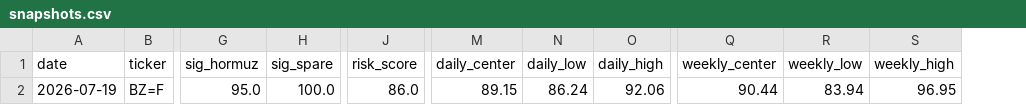
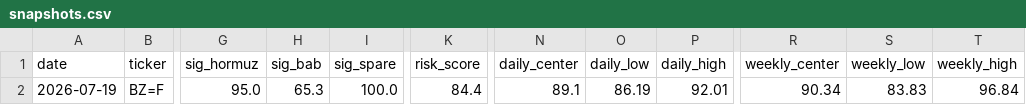
Before and after one commit to BossJossUK/oil-price-radar, a CSV file: data/snapshots.csv, drawn as a sheet; only a part is shown, gaps mark what is left out; addresses are those after the commit; the diff names each change by its address in the sheet, - before the commit and + after, or states it on an @@ line.

```diff
--- a/data/snapshots.csv
+++ b/data/snapshots.csv
+column H (sig_bab), row 2: 65.3
-K2 (risk_score): 86.0
+K2 (risk_score): 84.4
-N2 (daily_center): 89.15
+N2 (daily_center): 89.1
-O2 (daily_low): 86.24
+O2 (daily_low): 86.19
-P2 (daily_high): 92.06
+P2 (daily_high): 92.01
-R2 (weekly_center): 90.44
+R2 (weekly_center): 90.34
-S2 (weekly_low): 83.94
+S2 (weekly_low): 83.83
-T2 (weekly_high): 96.95
+T2 (weekly_high): 96.84
```
Also changed, not shown: 4 other files.
